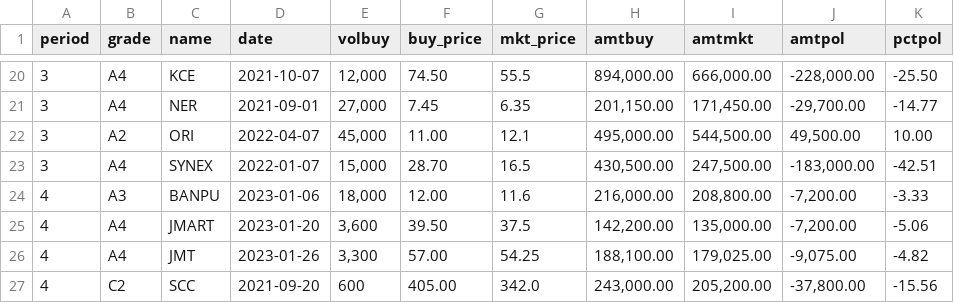
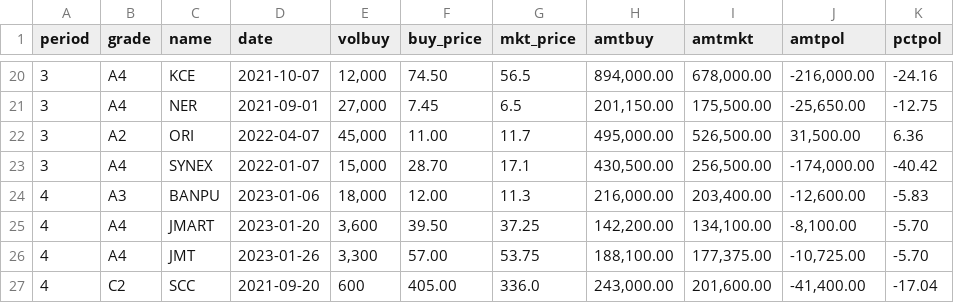
Before and after one commit to santimcs/obsidian-git-sync, a CSV file: Data/portfolio.csv, drawn as a sheet; only a part is shown, gaps mark what is left out; the diff covers the shown part only.

```diff
--- a/Data/portfolio.csv
+++ b/Data/portfolio.csv
@@ -20,8 +20,8 @@ period,grade,name,date,volbuy,buy_price,mkt_price,amtbuy,amtmkt,amtpol,pctpol
-3,A4,KCE,2021-10-07,"12,000",74.50,55.5,"894,000.00","666,000.00","-228,000.00",-25.50
-3,A4,NER,2021-09-01,"27,000",7.45,6.35,"201,150.00","171,450.00","-29,700.00",-14.77
-3,A2,ORI,2022-04-07,"45,000",11.00,12.1,"495,000.00","544,500.00","49,500.00",10.00
-3,A4,SYNEX,2022-01-07,"15,000",28.70,16.5,"430,500.00","247,500.00","-183,000.00",-42.51
-4,A3,BANPU,2023-01-06,"18,000",12.00,11.6,"216,000.00","208,800.00","-7,200.00",-3.33
-4,A4,JMART,2023-01-20,"3,600",39.50,37.5,"142,200.00","135,000.00","-7,200.00",-5.06
-4,A4,JMT,2023-01-26,"3,300",57.00,54.25,"188,100.00","179,025.00","-9,075.00",-4.82
-4,C2,SCC,2021-09-20,600,405.00,342.0,"243,000.00","205,200.00","-37,800.00",-15.56
+3,A4,KCE,2021-10-07,"12,000",74.50,56.5,"894,000.00","678,000.00","-216,000.00",-24.16
+3,A4,NER,2021-09-01,"27,000",7.45,6.5,"201,150.00","175,500.00","-25,650.00",-12.75
+3,A2,ORI,2022-04-07,"45,000",11.00,11.7,"495,000.00","526,500.00","31,500.00",6.36
+3,A4,SYNEX,2022-01-07,"15,000",28.70,17.1,"430,500.00","256,500.00","-174,000.00",-40.42
+4,A3,BANPU,2023-01-06,"18,000",12.00,11.3,"216,000.00","203,400.00","-12,600.00",-5.83
+4,A4,JMART,2023-01-20,"3,600",39.50,37.25,"142,200.00","134,100.00","-8,100.00",-5.70
+4,A4,JMT,2023-01-26,"3,300",57.00,53.75,"188,100.00","177,375.00","-10,725.00",-5.70
+4,C2,SCC,2021-09-20,600,405.00,336.0,"243,000.00","201,600.00","-41,400.00",-17.04
```
Also changed, not shown: 67 edited cells elsewhere in this file.
